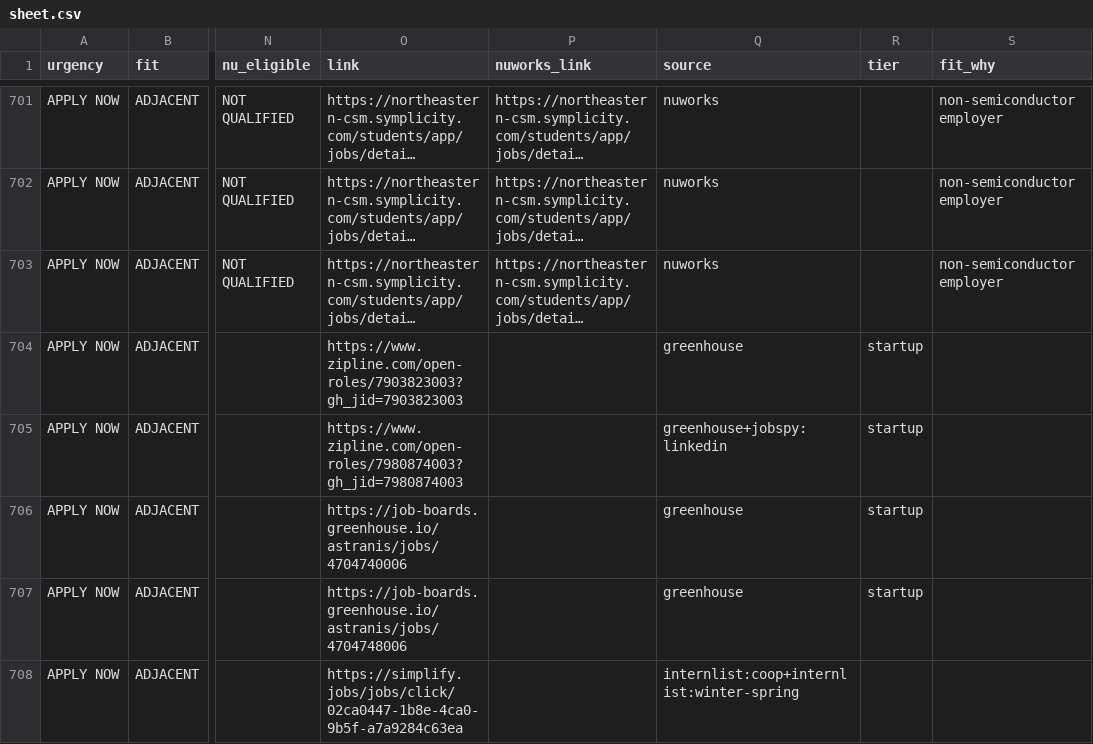
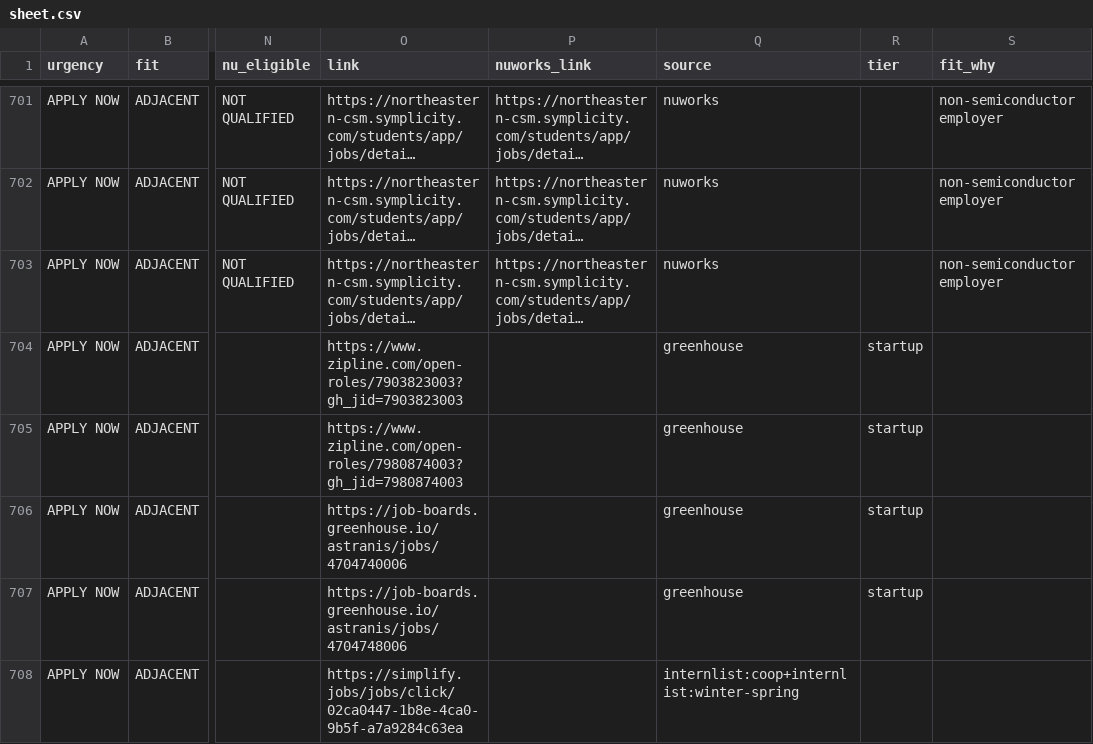
Before and after one commit to hrisheekmust-blip/coop-scraper, a CSV file: data/sheet.csv, drawn as a sheet; only a part is shown, gaps mark what is left out; long unchanged cells end in …; the diff covers the shown part only; the diff names each change by its address in the sheet, - before the commit and + after, or states it on an @@ line.

```diff
--- a/data/sheet.csv
+++ b/data/sheet.csv
-Q705 (source): greenhouse+jobspy:linkedin
+Q705 (source): greenhouse
```
Also changed, not shown: 3 added rows, 3 removed rows and 8 edited cells elsewhere in this file, data/tracker.csv, data/watchlist.csv, 8 other files.
